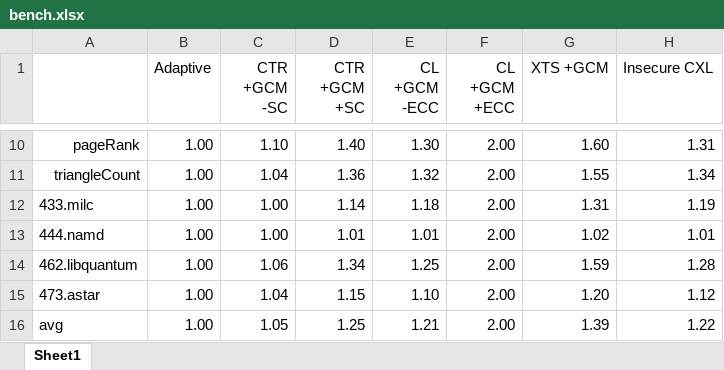
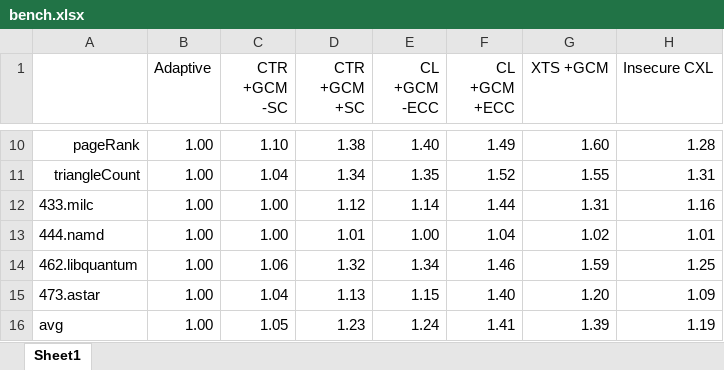
Before and after one commit to LichK9/fig_script, an Excel workbook: bench/bench.xlsx, sheet Sheet1, drawn as a sheet; only a part is shown, gaps mark what is left out; values as stored, in another font and other column widths than the file's, no borders; the diff covers the shown part only; the diff names each change by its address in the sheet, - before the commit and + after, or states it on an @@ line.

```diff
--- a/bench/bench.xlsx (sheet Sheet1)
+++ b/bench/bench.xlsx (sheet Sheet1)
-D10 (CTR +GCM +SC): 1.40
+D10 (CTR +GCM +SC): 1.38
-E10 (CL +GCM -ECC): 1.30
+E10 (CL +GCM -ECC): 1.40
-F10 (CL +GCM +ECC): 2.00
+F10 (CL +GCM +ECC): 1.49
-H10 (Insecure CXL): 1.31
+H10 (Insecure CXL): 1.28
-D11 (CTR +GCM +SC): 1.36
+D11 (CTR +GCM +SC): 1.34
-E11 (CL +GCM -ECC): 1.32
+E11 (CL +GCM -ECC): 1.35
-F11 (CL +GCM +ECC): 2.00
+F11 (CL +GCM +ECC): 1.52
-H11 (Insecure CXL): 1.34
+H11 (Insecure CXL): 1.31
-D12 (CTR +GCM +SC): 1.14
+D12 (CTR +GCM +SC): 1.12
-E12 (CL +GCM -ECC): 1.18
+E12 (CL +GCM -ECC): 1.14
-F12 (CL +GCM +ECC): 2.00
+F12 (CL +GCM +ECC): 1.44
-H12 (Insecure CXL): 1.19
+H12 (Insecure CXL): 1.16
-E13 (CL +GCM -ECC): 1.01
+E13 (CL +GCM -ECC): 1.00
-F13 (CL +GCM +ECC): 2.00
+F13 (CL +GCM +ECC): 1.04
-D14 (CTR +GCM +SC): 1.34
+D14 (CTR +GCM +SC): 1.32
-E14 (CL +GCM -ECC): 1.25
+E14 (CL +GCM -ECC): 1.34
-F14 (CL +GCM +ECC): 2.00
+F14 (CL +GCM +ECC): 1.46
-H14 (Insecure CXL): 1.28
+H14 (Insecure CXL): 1.25
-D15 (CTR +GCM +SC): 1.15
+D15 (CTR +GCM +SC): 1.13
-E15 (CL +GCM -ECC): 1.10
+E15 (CL +GCM -ECC): 1.15
-F15 (CL +GCM +ECC): 2.00
+F15 (CL +GCM +ECC): 1.40
-H15 (Insecure CXL): 1.12
+H15 (Insecure CXL): 1.09
-D16 (CTR +GCM +SC): 1.25
+D16 (CTR +GCM +SC): 1.23
-E16 (CL +GCM -ECC): 1.21
+E16 (CL +GCM -ECC): 1.24
-F16 (CL +GCM +ECC): 2.00
+F16 (CL +GCM +ECC): 1.41
-H16 (Insecure CXL): 1.22
+H16 (Insecure CXL): 1.19
```
Also changed, not shown: 31 edited cells elsewhere in this sheet, 10 other files.
